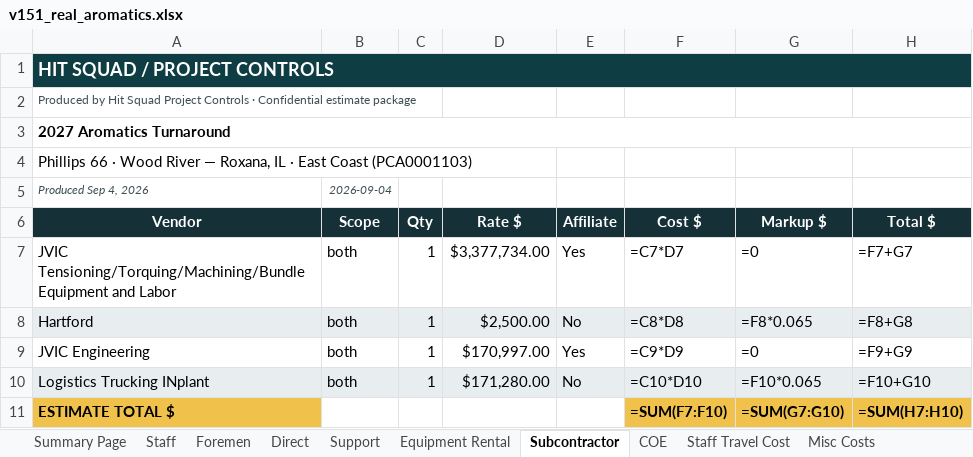
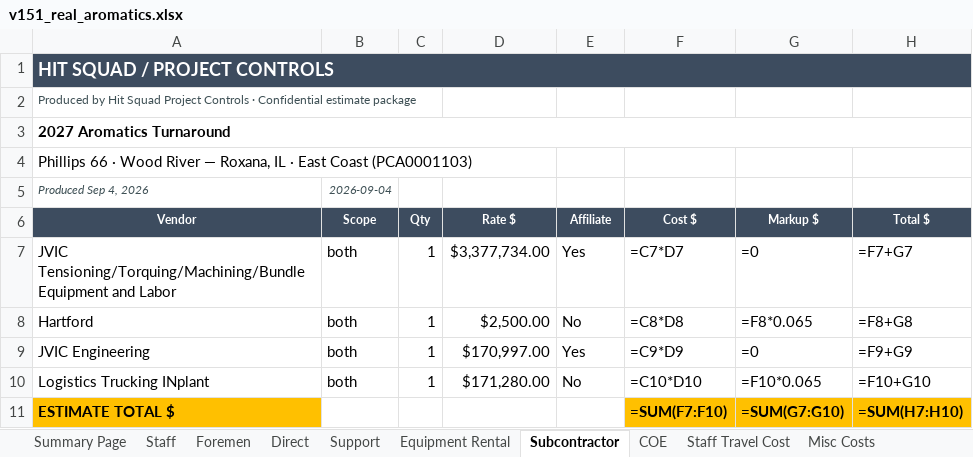
Before and after one commit to robertmhenderson582-ops/hit-squad, an Excel workbook: look-samples/v151_real_aromatics.xlsx, sheet Subcontractor, drawn as a sheet; values as stored, in another font and other column widths than the file's, no borders; formulas without a stored value are shown as written; 4 other sheets too large or unreadable and not compared; the diff names each change by its address in the sheet, - before the commit and + after, or states it on an @@ line.

```diff
--- a/look-samples/v151_real_aromatics.xlsx (sheet Subcontractor)
+++ b/look-samples/v151_real_aromatics.xlsx (sheet Subcontractor)
-A1:H1 fill: #0F3D44
+A1:H1 fill: #3D4C5F
-A6:H6 fill: #163038
+A6:H6 fill: #3D4C5F, text size: smaller
-A8:H8 fill: #E8EEF0
+A8:H8 fill: none
-A10:H10 fill: #E8EEF0
+A10:H10 fill: none
-A11 fill: #F0C14B
+A11 fill: #FFC000
-F11:H11 fill: #F0C14B
+F11:H11 fill: #FFC000
```
Also changed, not shown: sheet Equipment Rental, sheet Rate Tables, sheet COE, sheet Misc Costs, sheet Summary Page, sheet Staff Travel Cost, look-samples/v151_real_cat2.xlsx, 2 other files.
